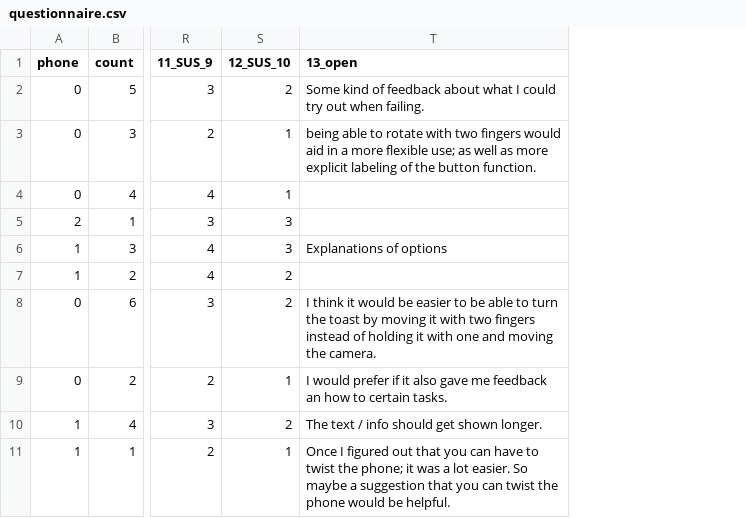
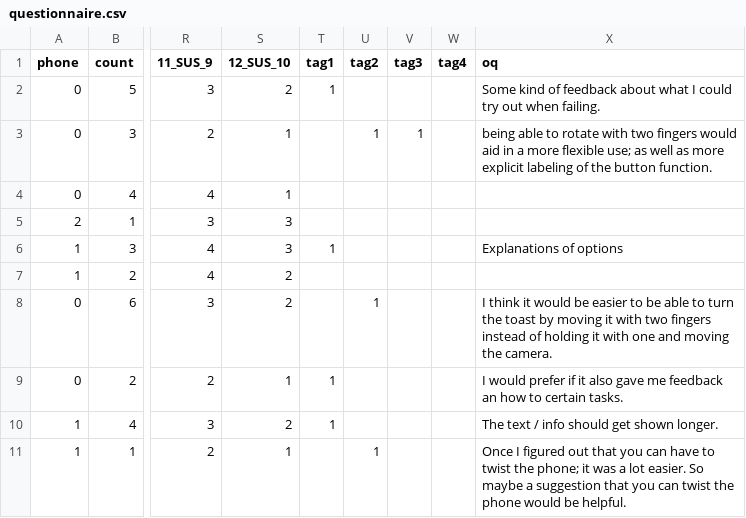
Before and after one commit to boolean-julian/fdbkreport, a CSV file: data_evaluation/questionnaire.csv, drawn as a sheet; only a part is shown, gaps mark what is left out; addresses are those after the commit; the diff names each change by its address in the sheet, - before the commit and + after, or states it on an @@ line.

```diff
--- a/data_evaluation/questionnaire.csv
+++ b/data_evaluation/questionnaire.csv
+column T (tag1), rows 2-10: 1 |  |  |  | 1 |  |  | 1 | 1
+column U (tag2), rows 3-11: 1 |  |  |  |  | 1 |  |  | 1
+column V (tag3), row 3: 1
+column W (tag4), empty
-X1: 13_open
+X1: oq
```
Also changed, not shown: 12 other files.
